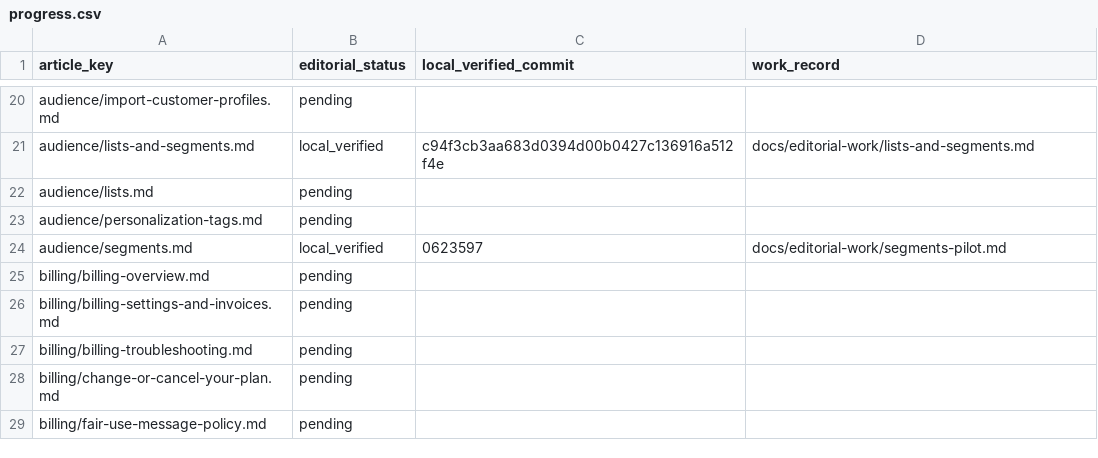
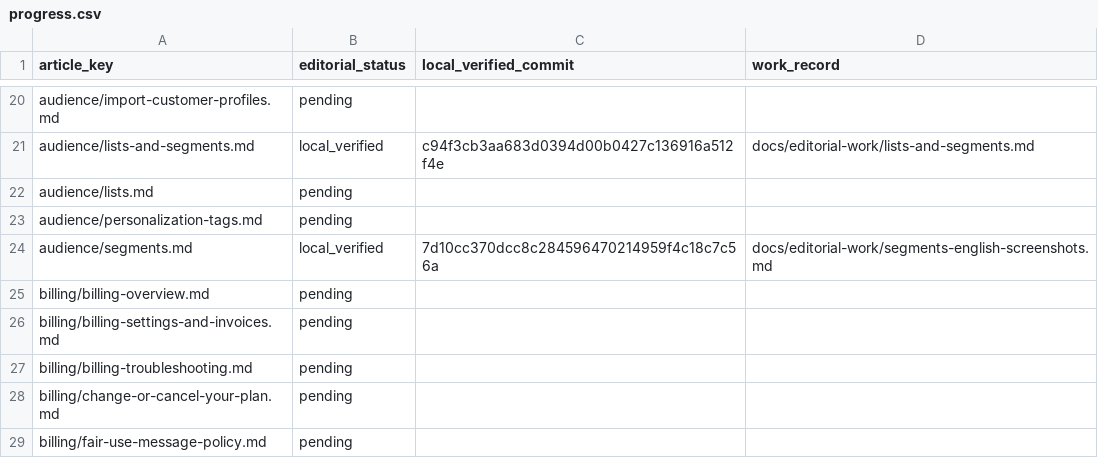
Before and after one commit to hellotext/help, a CSV file: docs/editorial-work/progress.csv, drawn as a sheet; only a part is shown, gaps mark what is left out.

Commit message:
Record verified English segments capture progress

```diff
--- a/docs/editorial-work/progress.csv
+++ b/docs/editorial-work/progress.csv
@@ -23,3 +23,3 @@ audience/lists.md,pending,,
 audience/personalization-tags.md,pending,,
-audience/segments.md,local_verified,0623597,docs/editorial-work/segments-pilot.md
+audience/segments.md,local_verified,7d10cc370dcc8c284596470214959f4c18c7c56a,docs/editorial-work/segments-english-screenshots.md
 billing/billing-overview.md,pending,,
```
Also changed, not shown: 1 other file.
